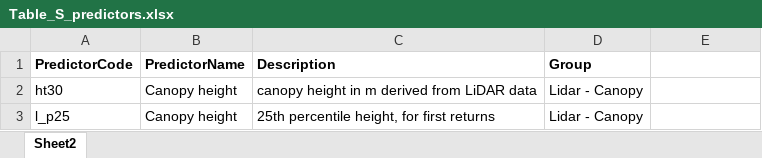
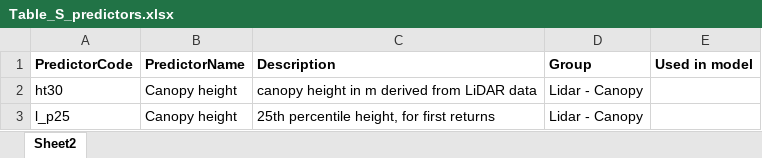
Before and after one commit to dougwyu/HJA_analyses_Kelpie, an Excel workbook: HJA_sjSDM_paper/paper/Table_S_predictors.xlsx, sheet Sheet2, drawn as a sheet; only a part is shown; values as stored, in another font and other column widths than the file's, no borders; the diff names each change by its address in the sheet, - before the commit and + after, or states it on an @@ line.

Commit message:
Update Table_S_predictors.xlsx

```diff
--- a/HJA_sjSDM_paper/paper/Table_S_predictors.xlsx (sheet Sheet2)
+++ b/HJA_sjSDM_paper/paper/Table_S_predictors.xlsx (sheet Sheet2)
-E1: (empty)
+E1: Used in model
```
